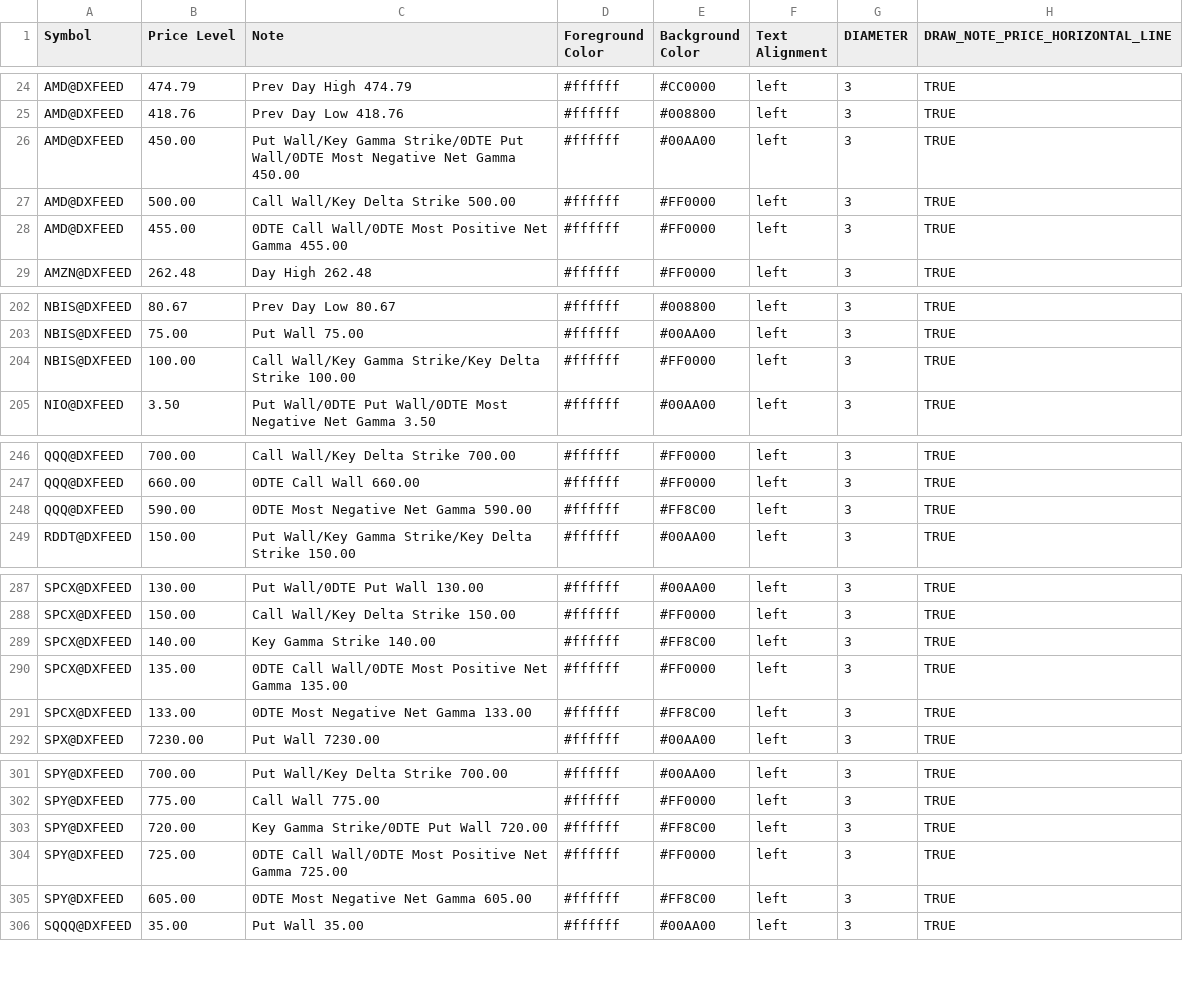
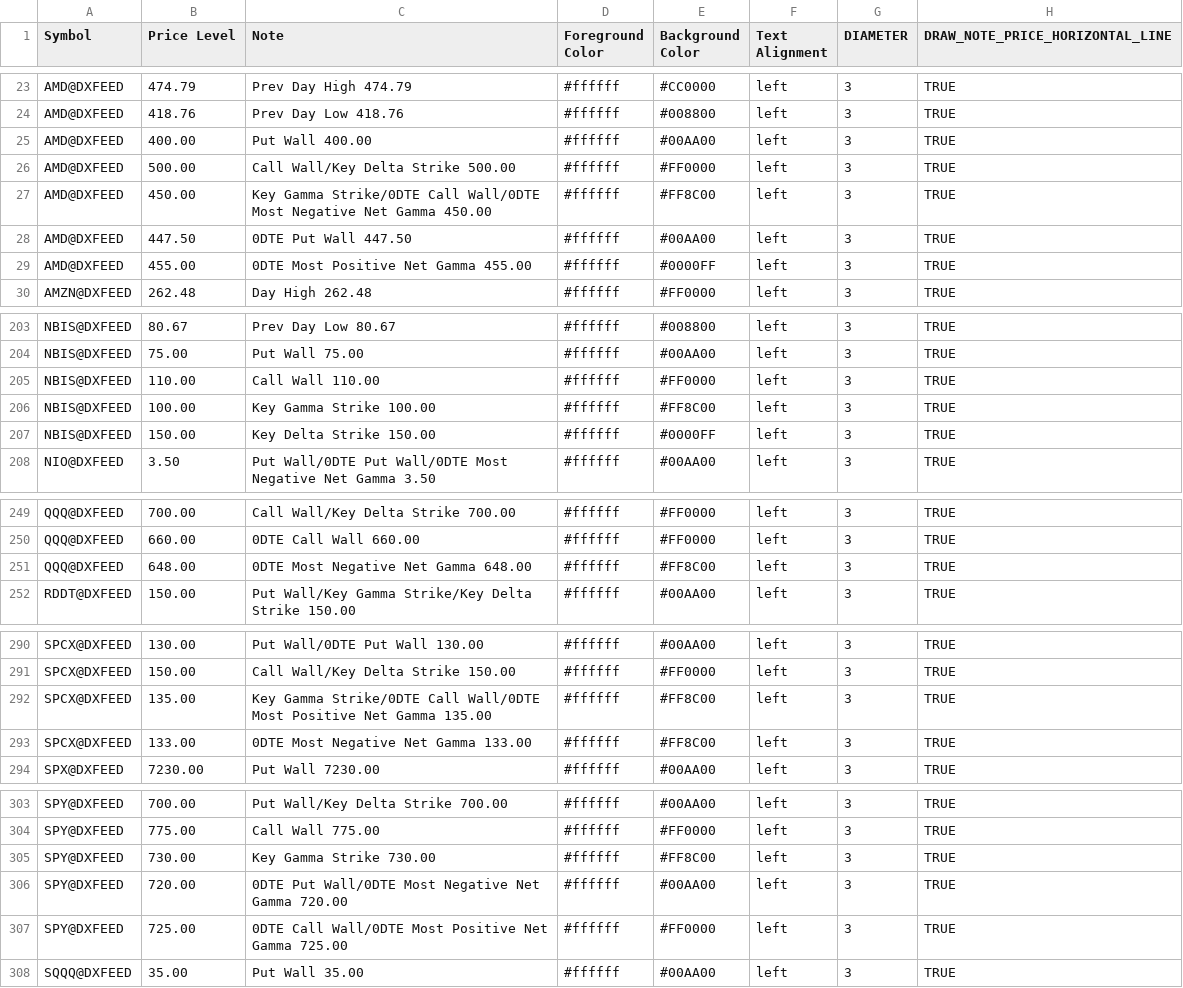
Before and after one commit to marciogmorales/toolbox, a CSV file: bookmap_notes.csv, drawn as a sheet; only a part is shown, gaps mark what is left out; the diff covers the shown part only.

Commit message:
chore: update bookmap notes (2026-11-24T00:42:31.446Z)

```diff
--- a/bookmap_notes.csv
+++ b/bookmap_notes.csv
@@ -25,5 +24,7 @@ AMD@DXFEED,474.79,Prev Day High 474.79,#ffffff,#CC0000,left,3,TRUE
 AMD@DXFEED,418.76,Prev Day Low 418.76,#ffffff,#008800,left,3,TRUE
-AMD@DXFEED,450.00,Put Wall/Key Gamma Strike/0DTE Put Wall/0DTE Most Negative Net Gamma 450.00,#ffffff,#00AA00,left,3,TRUE
+AMD@DXFEED,400.00,Put Wall 400.00,#ffffff,#00AA00,left,3,TRUE
 AMD@DXFEED,500.00,Call Wall/Key Delta Strike 500.00,#ffffff,#FF0000,left,3,TRUE
-AMD@DXFEED,455.00,0DTE Call Wall/0DTE Most Positive Net Gamma 455.00,#ffffff,#FF0000,left,3,TRUE
+AMD@DXFEED,450.00,Key Gamma Strike/0DTE Call Wall/0DTE Most Negative Net Gamma 450.00,#ffffff,#FF8C00,left,3,TRUE
+AMD@DXFEED,447.50,0DTE Put Wall 447.50,#ffffff,#00AA00,left,3,TRUE
+AMD@DXFEED,455.00,0DTE Most Positive Net Gamma 455.00,#ffffff,#0000FF,left,3,TRUE
 AMZN@DXFEED,262.48,Day High 262.48,#ffffff,#FF0000,left,3,TRUE
@@ -203,3 +204,5 @@ NBIS@DXFEED,80.67,Prev Day Low 80.67,#ffffff,#008800,left,3,TRUE
 NBIS@DXFEED,75.00,Put Wall 75.00,#ffffff,#00AA00,left,3,TRUE
-NBIS@DXFEED,100.00,Call Wall/Key Gamma Strike/Key Delta Strike 100.00,#ffffff,#FF0000,left,3,TRUE
+NBIS@DXFEED,110.00,Call Wall 110.00,#ffffff,#FF0000,left,3,TRUE
+NBIS@DXFEED,100.00,Key Gamma Strike 100.00,#ffffff,#FF8C00,left,3,TRUE
+NBIS@DXFEED,150.00,Key Delta Strike 150.00,#ffffff,#0000FF,left,3,TRUE
 NIO@DXFEED,3.50,Put Wall/0DTE Put Wall/0DTE Most Negative Net Gamma 3.50,#ffffff,#00AA00,left,3,TRUE
@@ -247,3 +250,3 @@ QQQ@DXFEED,700.00,Call Wall/Key Delta Strike 700.00,#ffffff,#FF0000,left,3,TRUE
 QQQ@DXFEED,660.00,0DTE Call Wall 660.00,#ffffff,#FF0000,left,3,TRUE
-QQQ@DXFEED,590.00,0DTE Most Negative Net Gamma 590.00,#ffffff,#FF8C00,left,3,TRUE
+QQQ@DXFEED,648.00,0DTE Most Negative Net Gamma 648.00,#ffffff,#FF8C00,left,3,TRUE
 RDDT@DXFEED,150.00,Put Wall/Key Gamma Strike/Key Delta Strike 150.00,#ffffff,#00AA00,left,3,TRUE
@@ -288,4 +291,3 @@ SPCX@DXFEED,130.00,Put Wall/0DTE Put Wall 130.00,#ffffff,#00AA00,left,3,TRUE
 SPCX@DXFEED,150.00,Call Wall/Key Delta Strike 150.00,#ffffff,#FF0000,left,3,TRUE
-SPCX@DXFEED,140.00,Key Gamma Strike 140.00,#ffffff,#FF8C00,left,3,TRUE
-SPCX@DXFEED,135.00,0DTE Call Wall/0DTE Most Positive Net Gamma 135.00,#ffffff,#FF0000,left,3,TRUE
+SPCX@DXFEED,135.00,Key Gamma Strike/0DTE Call Wall/0DTE Most Positive Net Gamma 135.00,#ffffff,#FF8C00,left,3,TRUE
 SPCX@DXFEED,133.00,0DTE Most Negative Net Gamma 133.00,#ffffff,#FF8C00,left,3,TRUE
@@ -302,5 +304,5 @@ SPY@DXFEED,700.00,Put Wall/Key Delta Strike 700.00,#ffffff,#00AA00,left,3,TRUE
 SPY@DXFEED,775.00,Call Wall 775.00,#ffffff,#FF0000,left,3,TRUE
-SPY@DXFEED,720.00,Key Gamma Strike/0DTE Put Wall 720.00,#ffffff,#FF8C00,left,3,TRUE
+SPY@DXFEED,730.00,Key Gamma Strike 730.00,#ffffff,#FF8C00,left,3,TRUE
+SPY@DXFEED,720.00,0DTE Put Wall/0DTE Most Negative Net Gamma 720.00,#ffffff,#00AA00,left,3,TRUE
 SPY@DXFEED,725.00,0DTE Call Wall/0DTE Most Positive Net Gamma 725.00,#ffffff,#FF0000,left,3,TRUE
-SPY@DXFEED,605.00,0DTE Most Negative Net Gamma 605.00,#ffffff,#FF8C00,left,3,TRUE
 SQQQ@DXFEED,35.00,Put Wall 35.00,#ffffff,#00AA00,left,3,TRUE
```
Also changed, not shown: 1 removed row and 11 edited cells elsewhere in this file.
